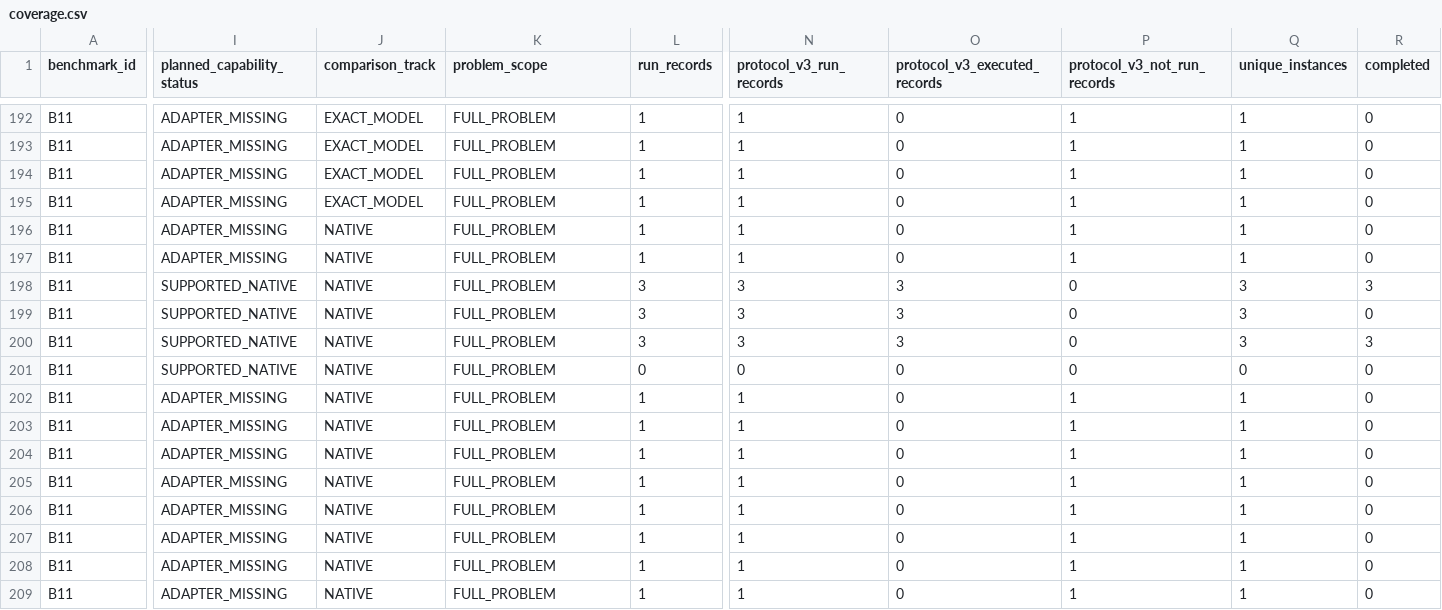
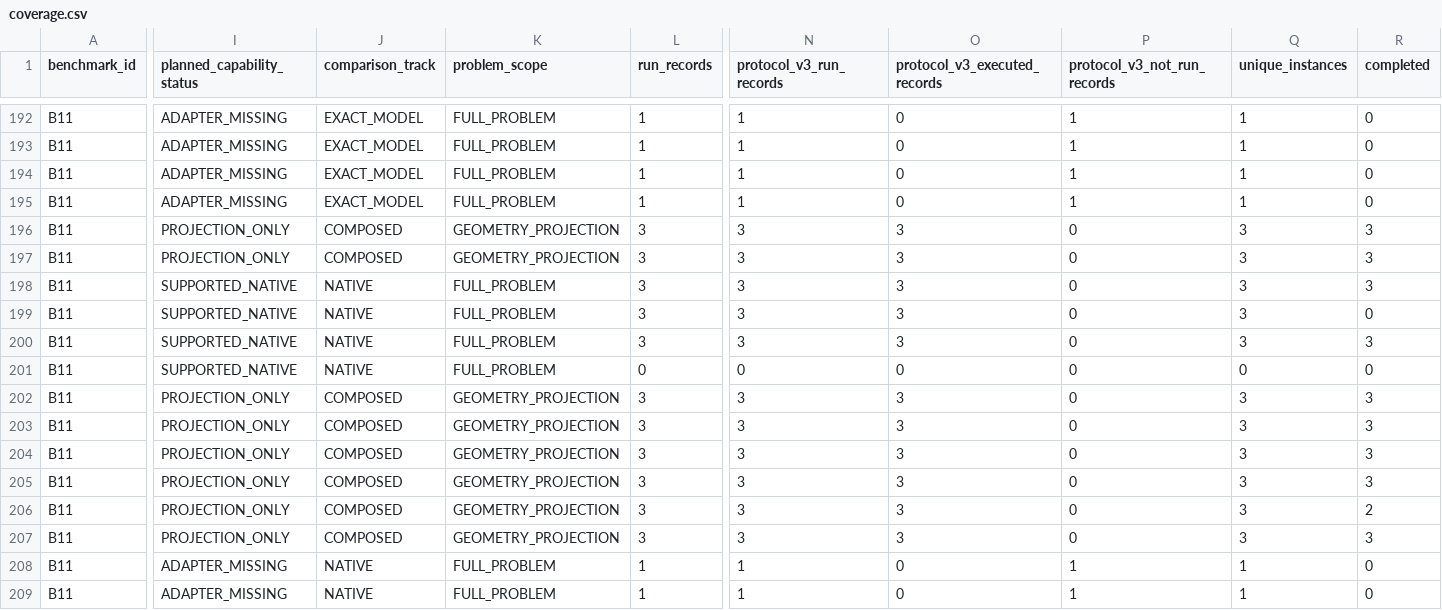
Before and after one commit to hansbug-research/3d-packing-solver-study, a CSV file: results/comprehensive/coverage.csv, drawn as a sheet; only a part is shown, gaps mark what is left out; the diff covers the shown part only; the diff names each change by its address in the sheet, - before the commit and + after, or states it on an @@ line.

```diff
--- a/results/comprehensive/coverage.csv
+++ b/results/comprehensive/coverage.csv
-I196:I197 (planned_capability_status): ADAPTER_MISSING
+I196:I197 (planned_capability_status): PROJECTION_ONLY
-J196:J197 (comparison_track): NATIVE
+J196:J197 (comparison_track): COMPOSED
-K196:K197 (problem_scope): FULL_PROBLEM
+K196:K197 (problem_scope): GEOMETRY_PROJECTION
-L196:L197 (run_records): 1
+L196:L197 (run_records): 3
-N196:N197 (protocol_v3_run_records): 1
+N196:N197 (protocol_v3_run_records): 3
-O196:O197 (protocol_v3_executed_records): 0
+O196:O197 (protocol_v3_executed_records): 3
-P196:P197 (protocol_v3_not_run_records): 1
+P196:P197 (protocol_v3_not_run_records): 0
-Q196:Q197 (unique_instances): 1
+Q196:Q197 (unique_instances): 3
-R196:R197 (completed): 0
+R196:R197 (completed): 3
-I202:I207 (planned_capability_status): ADAPTER_MISSING
+I202:I207 (planned_capability_status): PROJECTION_ONLY
-J202:J207 (comparison_track): NATIVE
+J202:J207 (comparison_track): COMPOSED
-K202:K207 (problem_scope): FULL_PROBLEM
+K202:K207 (problem_scope): GEOMETRY_PROJECTION
-L202:L207 (run_records): 1
+L202:L207 (run_records): 3
-N202:N207 (protocol_v3_run_records): 1
+N202:N207 (protocol_v3_run_records): 3
-O202:O207 (protocol_v3_executed_records): 0
+O202:O207 (protocol_v3_executed_records): 3
-P202:P207 (protocol_v3_not_run_records): 1
+P202:P207 (protocol_v3_not_run_records): 0
-Q202:Q207 (unique_instances): 1
+Q202:Q207 (unique_instances): 3
-R202:R205 (completed): 0
+R202:R205 (completed): 3
-R206 (completed): 0
+R206 (completed): 2
-R207 (completed): 0
+R207 (completed): 3
```
Also changed, not shown: 18 edited cells elsewhere in this file, results/comprehensive/coverage-plan.csv, results/comprehensive/rankings/open-dimension.csv, 19 other files.
